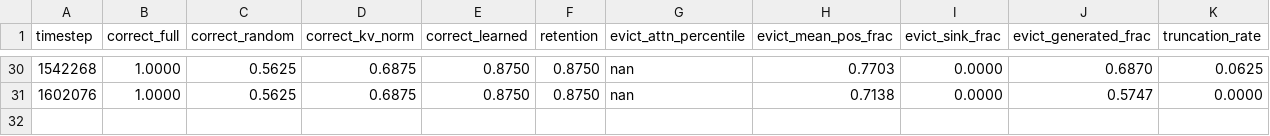
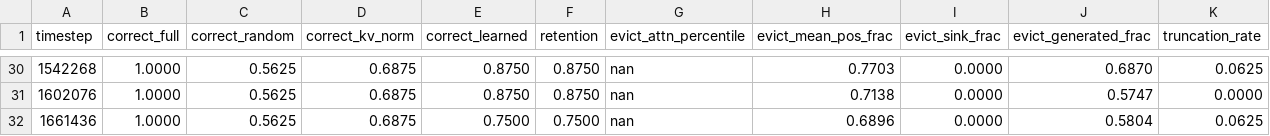
Before and after one commit to anatissera/kv-eviction-rl, a CSV file: kv-eviction-gym/experiments/phase3-dataset-causality/data/e10_seed1_probe.csv, drawn as a sheet; only a part is shown, gaps mark what is left out.

```diff
--- a/kv-eviction-gym/experiments/phase3-dataset-causality/data/e10_seed1_probe.csv
+++ b/kv-eviction-gym/experiments/phase3-dataset-causality/data/e10_seed1_probe.csv
@@ -31 +31,2 @@ timestep,correct_full,correct_random,correct_kv_norm,correct_learned,retention,e
 1602076,1.0000,0.5625,0.6875,0.8750,0.8750,nan,0.7138,0.0000,0.5747,0.0000
+1661436,1.0000,0.5625,0.6875,0.7500,0.7500,nan,0.6896,0.0000,0.5804,0.0625
```
Also changed, not shown: kv-eviction-gym/experiments/phase3-dataset-causality/data/e10_seed1_learning.csv, 5 other files.
